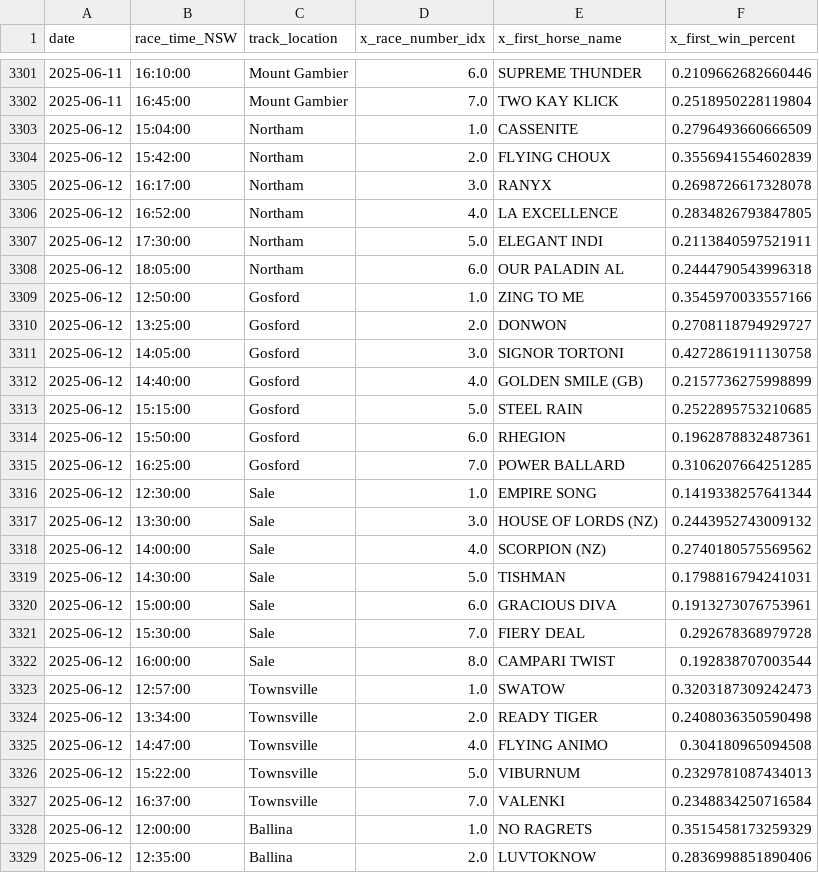
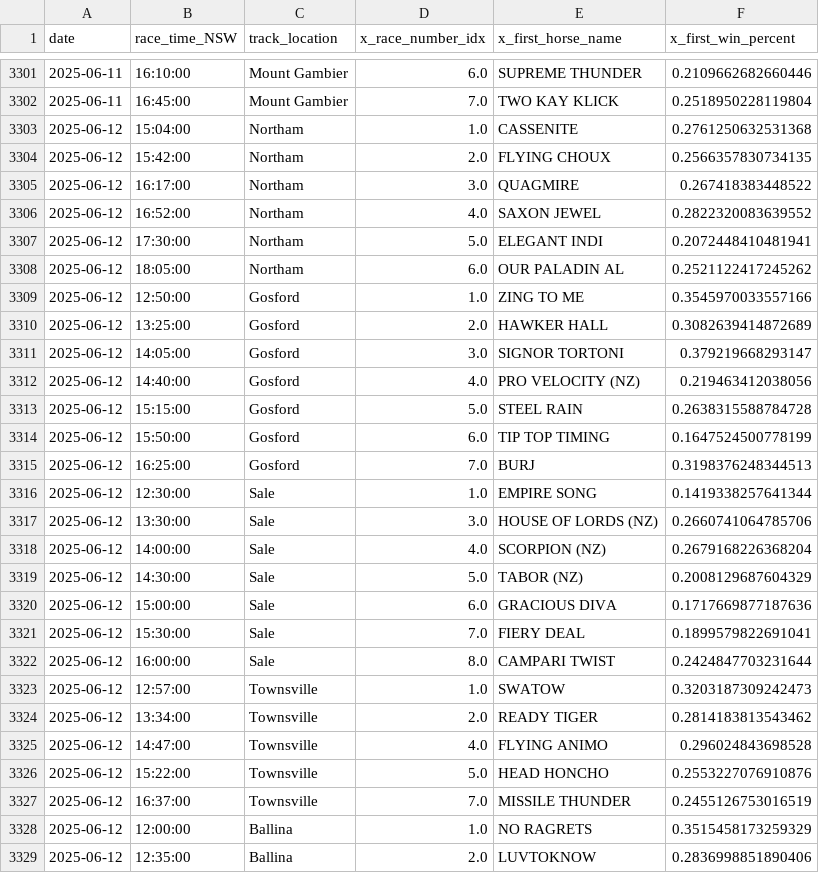
Before and after one commit to jazperd/Racing-Data, a CSV file: output.csv, drawn as a sheet; only a part is shown, gaps mark what is left out; the diff covers the shown part only.

Commit message:
Update output.csv with latest data

```diff
--- a/output.csv
+++ b/output.csv
@@ -3302,27 +3302,27 @@ date,race_time_NSW,track_location,x_race_number_idx,x_first_horse_name,x_first_w
 2025-06-11,16:45:00,Mount Gambier,7.0,TWO KAY KLICK,0.2518950228119804
-2025-06-12,15:04:00,Northam,1.0,CASSENITE,0.2796493660666509
-2025-06-12,15:42:00,Northam,2.0,FLYING CHOUX,0.3556941554602839
-2025-06-12,16:17:00,Northam,3.0,RANYX,0.2698726617328078
-2025-06-12,16:52:00,Northam,4.0,LA EXCELLENCE,0.2834826793847805
-2025-06-12,17:30:00,Northam,5.0,ELEGANT INDI,0.2113840597521911
-2025-06-12,18:05:00,Northam,6.0,OUR PALADIN AL,0.2444790543996318
+2025-06-12,15:04:00,Northam,1.0,CASSENITE,0.2761250632531368
+2025-06-12,15:42:00,Northam,2.0,FLYING CHOUX,0.2566357830734135
+2025-06-12,16:17:00,Northam,3.0,QUAGMIRE,0.267418383448522
+2025-06-12,16:52:00,Northam,4.0,SAXON JEWEL,0.2822320083639552
+2025-06-12,17:30:00,Northam,5.0,ELEGANT INDI,0.2072448410481941
+2025-06-12,18:05:00,Northam,6.0,OUR PALADIN AL,0.2521122417245262
 2025-06-12,12:50:00,Gosford,1.0,ZING TO ME,0.3545970033557166
-2025-06-12,13:25:00,Gosford,2.0,DONWON,0.2708118794929727
-2025-06-12,14:05:00,Gosford,3.0,SIGNOR TORTONI,0.4272861911130758
-2025-06-12,14:40:00,Gosford,4.0,GOLDEN SMILE (GB),0.2157736275998899
-2025-06-12,15:15:00,Gosford,5.0,STEEL RAIN,0.2522895753210685
-2025-06-12,15:50:00,Gosford,6.0,RHEGION,0.1962878832487361
-2025-06-12,16:25:00,Gosford,7.0,POWER BALLARD,0.3106207664251285
+2025-06-12,13:25:00,Gosford,2.0,HAWKER HALL,0.3082639414872689
+2025-06-12,14:05:00,Gosford,3.0,SIGNOR TORTONI,0.379219668293147
+2025-06-12,14:40:00,Gosford,4.0,PRO VELOCITY (NZ),0.219463412038056
+2025-06-12,15:15:00,Gosford,5.0,STEEL RAIN,0.2638315588784728
+2025-06-12,15:50:00,Gosford,6.0,TIP TOP TIMING,0.1647524500778199
+2025-06-12,16:25:00,Gosford,7.0,BURJ,0.3198376248344513
 2025-06-12,12:30:00,Sale,1.0,EMPIRE SONG,0.1419338257641344
-2025-06-12,13:30:00,Sale,3.0,HOUSE OF LORDS (NZ),0.2443952743009132
-2025-06-12,14:00:00,Sale,4.0,SCORPION (NZ),0.2740180575569562
-2025-06-12,14:30:00,Sale,5.0,TISHMAN,0.1798816794241031
-2025-06-12,15:00:00,Sale,6.0,GRACIOUS DIVA,0.1913273076753961
-2025-06-12,15:30:00,Sale,7.0,FIERY DEAL,0.292678368979728
-2025-06-12,16:00:00,Sale,8.0,CAMPARI TWIST,0.192838707003544
+2025-06-12,13:30:00,Sale,3.0,HOUSE OF LORDS (NZ),0.2660741064785706
+2025-06-12,14:00:00,Sale,4.0,SCORPION (NZ),0.2679168226368204
+2025-06-12,14:30:00,Sale,5.0,TABOR (NZ),0.2008129687604329
+2025-06-12,15:00:00,Sale,6.0,GRACIOUS DIVA,0.1717669877187636
+2025-06-12,15:30:00,Sale,7.0,FIERY DEAL,0.1899579822691041
+2025-06-12,16:00:00,Sale,8.0,CAMPARI TWIST,0.2424847703231644
 2025-06-12,12:57:00,Townsville,1.0,SWATOW,0.3203187309242473
-2025-06-12,13:34:00,Townsville,2.0,READY TIGER,0.2408036350590498
-2025-06-12,14:47:00,Townsville,4.0,FLYING ANIMO,0.304180965094508
-2025-06-12,15:22:00,Townsville,5.0,VIBURNUM,0.2329781087434013
-2025-06-12,16:37:00,Townsville,7.0,VALENKI,0.2348834250716584
+2025-06-12,13:34:00,Townsville,2.0,READY TIGER,0.2814183813543462
+2025-06-12,14:47:00,Townsville,4.0,FLYING ANIMO,0.296024843698528
+2025-06-12,15:22:00,Townsville,5.0,HEAD HONCHO,0.2553227076910876
+2025-06-12,16:37:00,Townsville,7.0,MISSILE THUNDER,0.2455126753016519
 2025-06-12,12:00:00,Ballina,1.0,NO RAGRETS,0.3515458173259329
```
Also changed, not shown: 9 edited cells elsewhere in this file.
